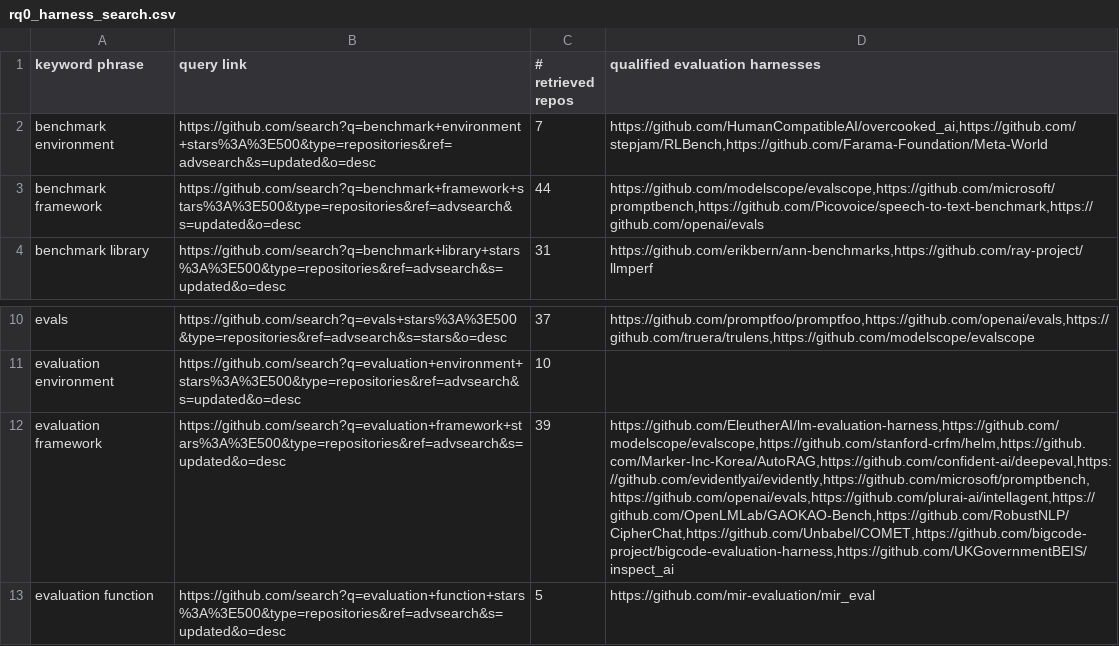
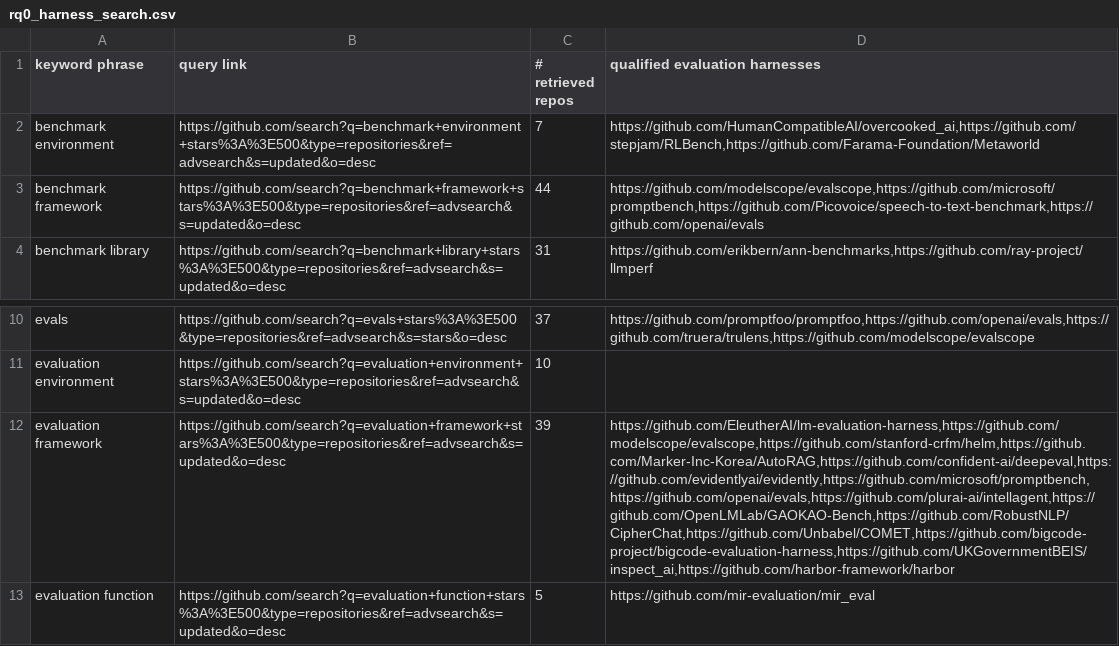
Before and after one commit to zhimin-z/EvalEng, a CSV file: data/rq0_harness_search.csv, drawn as a sheet; only a part is shown, gaps mark what is left out; the diff names each change by its address in the sheet, - before the commit and + after, or states it on an @@ line.

```diff
--- a/data/rq0_harness_search.csv
+++ b/data/rq0_harness_search.csv
-D2 (qualified evaluation harnesses): https://github.com/HumanCompatibleAI/overcooked_ai,https://github.com/stepjam/RLBench,https://github.com/Farama-Foundation/Meta-World
+D2 (qualified evaluation harnesses): https://github.com/HumanCompatibleAI/overcooked_ai,https://github.com/stepjam/RLBench,https://github.com/Farama-Foundation/Metaworld
-D12 (qualified evaluation harnesses): https://github.com/EleutherAI/lm-evaluation-harness,https://github.com/modelscope/evalscope,https://github.com/stanford-crfm/helm,https://github.com/Marker-Inc-Korea/AutoRAG,https://github.com/confident-ai/deepeval,https://github.com/evidentlyai/evidently,https://github.com/microsoft/promptbench,https://github.com/openai/evals,https://github.com/plurai-ai/intellagent,https://github.com/OpenLMLab/GAOKAO-Bench,https://github.com/RobustNLP/CipherChat,https://github.com/Unbabel/COMET,https://github.com/bigcode-project/bigcode-evaluation-harness,https://github.com/UKGovernmentBEIS/inspect_ai
+D12 (qualified evaluation harnesses): https://github.com/EleutherAI/lm-evaluation-harness,https://github.com/modelscope/evalscope,https://github.com/stanford-crfm/helm,https://github.com/Marker-Inc-Korea/AutoRAG,https://github.com/confident-ai/deepeval,https://github.com/evidentlyai/evidently,https://github.com/microsoft/promptbench,https://github.com/openai/evals,https://github.com/plurai-ai/intellagent,https://github.com/OpenLMLab/GAOKAO-Bench,https://github.com/RobustNLP/CipherChat,https://github.com/Unbabel/COMET,https://github.com/bigcode-project/bigcode-evaluation-harness,https://github.com/UKGovernmentBEIS/inspect_ai,https://github.com/harbor-framework/harbor
```
Also changed, not shown: data/rq0_harness_metadata.csv, data/rq1_harness_feature_matrix.csv, 18 other files.
